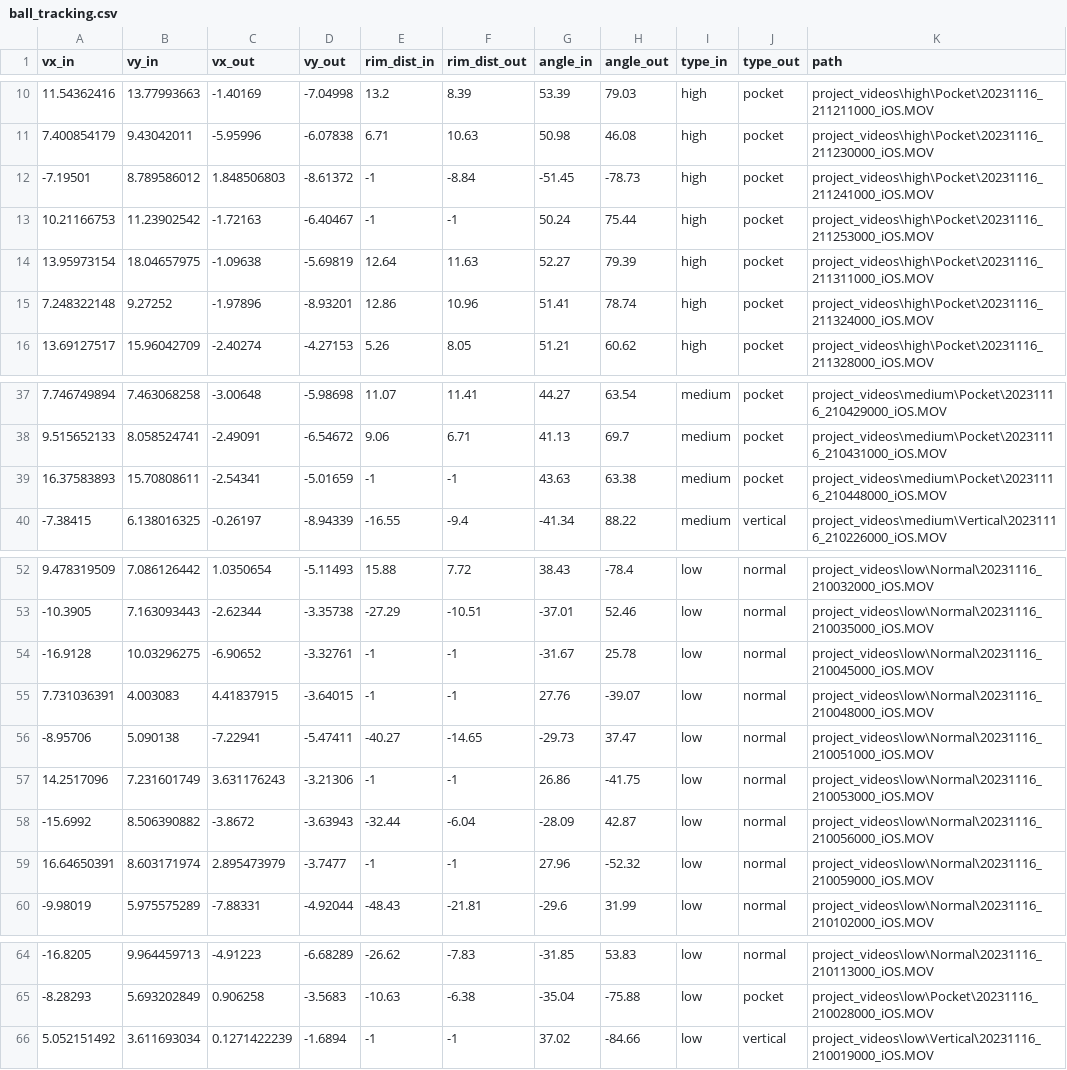
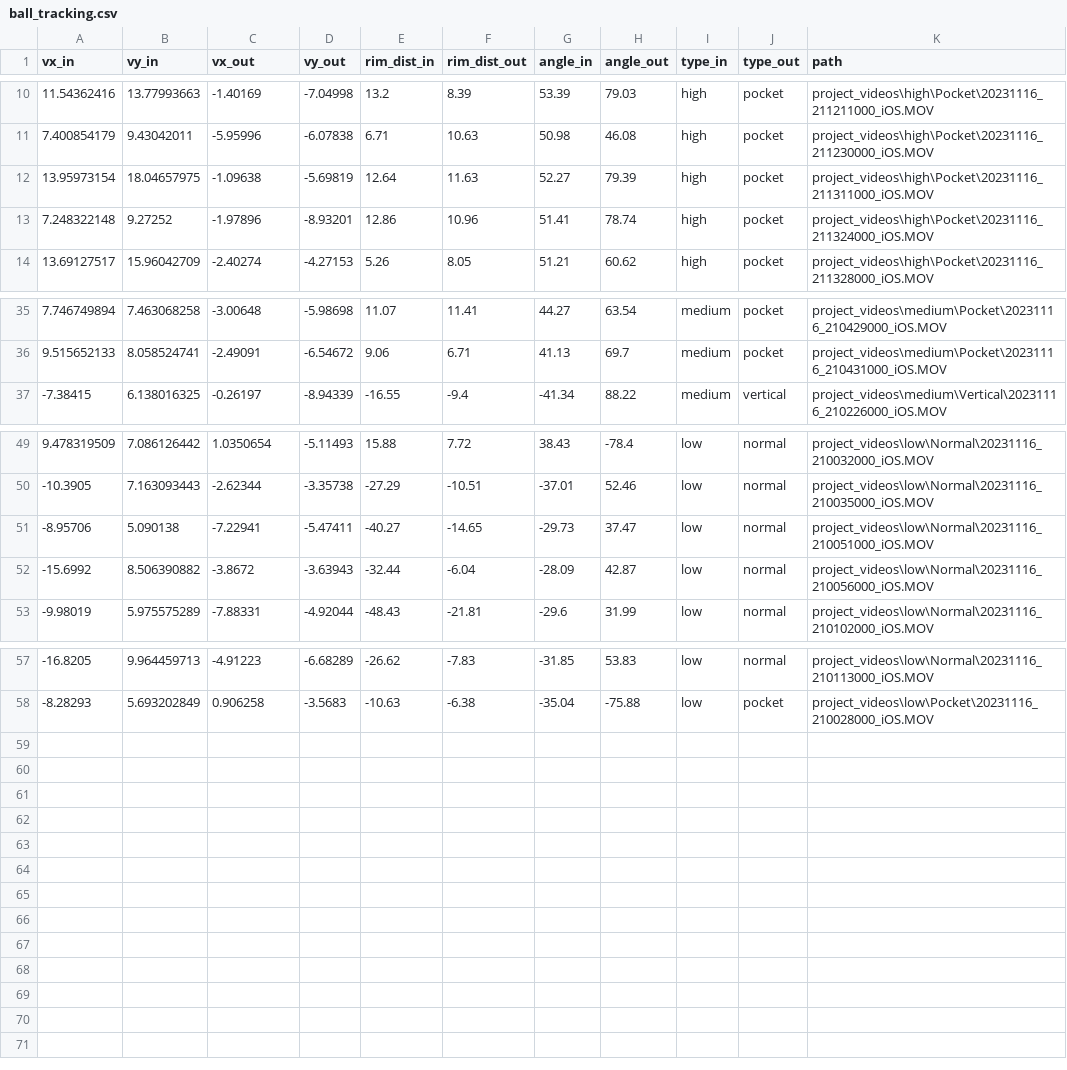
Before and after one commit to draymond63/spikeball-sim, a CSV file: ball_tracking.csv, drawn as a sheet; only a part is shown, gaps mark what is left out; the diff names each change by its address in the sheet, - before the commit and + after, or states it on an @@ line.

Commit message:
Cleaned data, disconnected server between iterations

```diff
--- a/ball_tracking.csv
+++ b/ball_tracking.csv
-row 12: -7.19501 | 8.789586012 | 1.848506803 | -8.61372 | -1 | -8.84 | -51.45 | -78.73 | high | pocket | project_videos\high\Pocket\20231116_211241000_iOS.MOV
-row 13: 10.21166753 | 11.23902542 | -1.72163 | -6.40467 | -1 | -1 | 50.24 | 75.44 | high | pocket | project_videos\high\Pocket\20231116_211253000_iOS.MOV
-row 39: 16.37583893 | 15.70808611 | -2.54341 | -5.01659 | -1 | -1 | 43.63 | 63.38 | medium | pocket | project_videos\medium\Pocket\20231116_210448000_iOS.MOV
-row 54: -16.9128 | 10.03296275 | -6.90652 | -3.32761 | -1 | -1 | -31.67 | 25.78 | low | normal | project_videos\low\Normal\20231116_210045000_iOS.MOV
-row 55: 7.731036391 | 4.003083 | 4.41837915 | -3.64015 | -1 | -1 | 27.76 | -39.07 | low | normal | project_videos\low\Normal\20231116_210048000_iOS.MOV
-row 57: 14.2517096 | 7.231601749 | 3.631176243 | -3.21306 | -1 | -1 | 26.86 | -41.75 | low | normal | project_videos\low\Normal\20231116_210053000_iOS.MOV
-row 59: 16.64650391 | 8.603171974 | 2.895473979 | -3.7477 | -1 | -1 | 27.96 | -52.32 | low | normal | project_videos\low\Normal\20231116_210059000_iOS.MOV
-row 66: 5.052151492 | 3.611693034 | 0.1271422239 | -1.6894 | -1 | -1 | 37.02 | -84.66 | low | vertical | project_videos\low\Vertical\20231116_210019000_iOS.MOV
```
Also changed, not shown: 1 other file.
